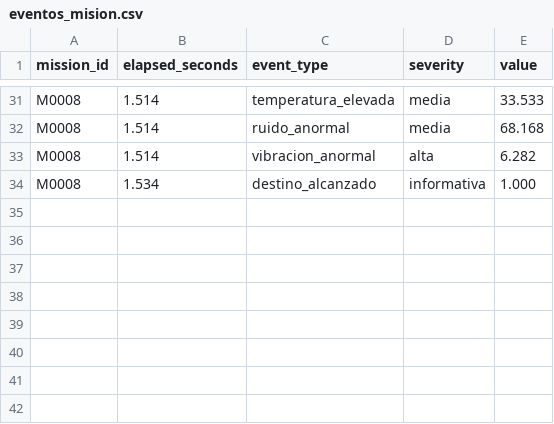
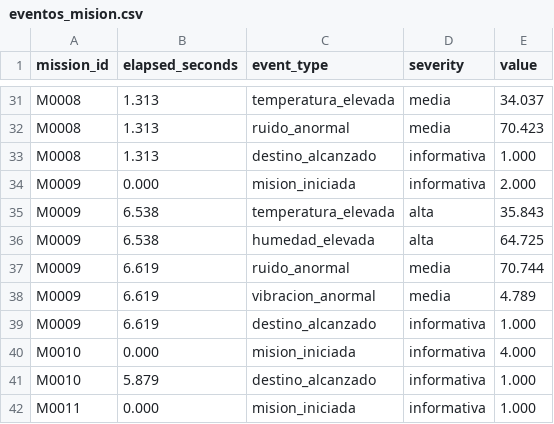
Before and after one commit to aylenlee1234/DataCenterSentinel, a CSV file: Exports/eventos_mision.csv, drawn as a sheet; only a part is shown, gaps mark what is left out; removed rows and columns are numbered as before the commit, all else as after; the diff covers the shown part only; the diff names each change by its address in the sheet, - before the commit and + after, or states it on an @@ line.

```diff
--- a/Exports/eventos_mision.csv
+++ b/Exports/eventos_mision.csv
-B31:B32 (elapsed_seconds): 1.514
+B31:B32 (elapsed_seconds): 1.313
-E31 (value): 33.533
+E31 (value): 34.037
-E32 (value): 68.168
+E32 (value): 70.423
-row 33: M0008 | 1.514 | vibracion_anormal | alta | 6.282
-B33 (elapsed_seconds): 1.534
+B33 (elapsed_seconds): 1.313
+row 34: M0009 | 0.000 | mision_iniciada | informativa | 2.000
+row 35: M0009 | 6.538 | temperatura_elevada | alta | 35.843
+row 36: M0009 | 6.538 | humedad_elevada | alta | 64.725
+row 37: M0009 | 6.619 | ruido_anormal | media | 70.744
+row 38: M0009 | 6.619 | vibracion_anormal | media | 4.789
+row 39: M0009 | 6.619 | destino_alcanzado | informativa | 1.000
+row 40: M0010 | 0.000 | mision_iniciada | informativa | 4.000
+row 41: M0010 | 5.879 | destino_alcanzado | informativa | 1.000
+row 42: M0011 | 0.000 | mision_iniciada | informativa | 1.000
```
Also changed, not shown: 3 added rows, 3 removed rows and 30 edited cells elsewhere in this file, Exports/lecturas_ambientales.csv, Exports/misiones_robot.csv, 38 other files.
